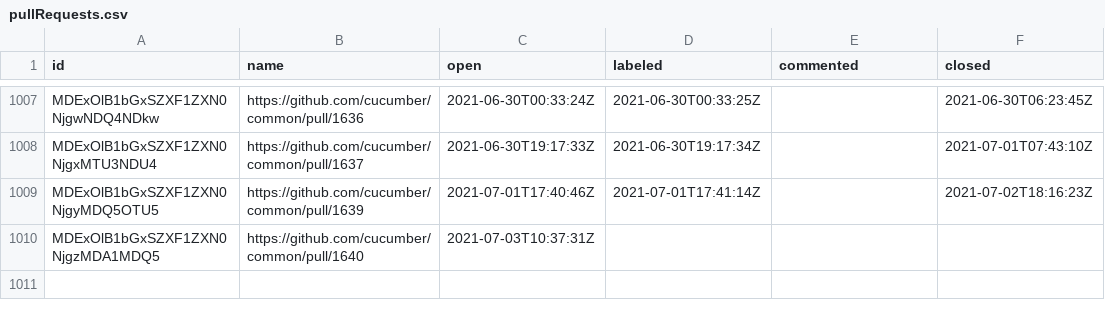
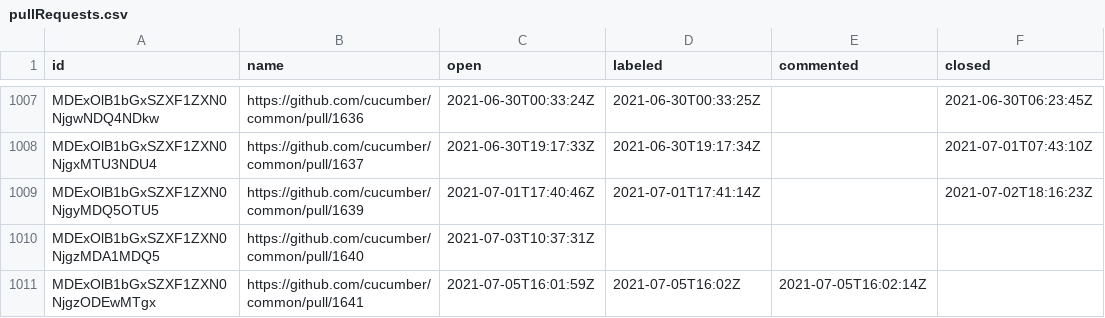
Before and after one commit to cucumber/oselvar-github-metrics, a CSV file: data/cucumber/common/pullRequests.csv, drawn as a sheet; only a part is shown, gaps mark what is left out; the diff names each change by its address in the sheet, - before the commit and + after, or states it on an @@ line.

```diff
--- a/data/cucumber/common/pullRequests.csv
+++ b/data/cucumber/common/pullRequests.csv
+row 1011: MDExOlB1bGxSZXF1ZXN0NjgzODEwMTgx | https://github.com/cucumber/common/pull/1641 | 2021-07-05T16:01:59Z | 2021-07-05T16:02Z | 2021-07-05T16:02:14Z
```
